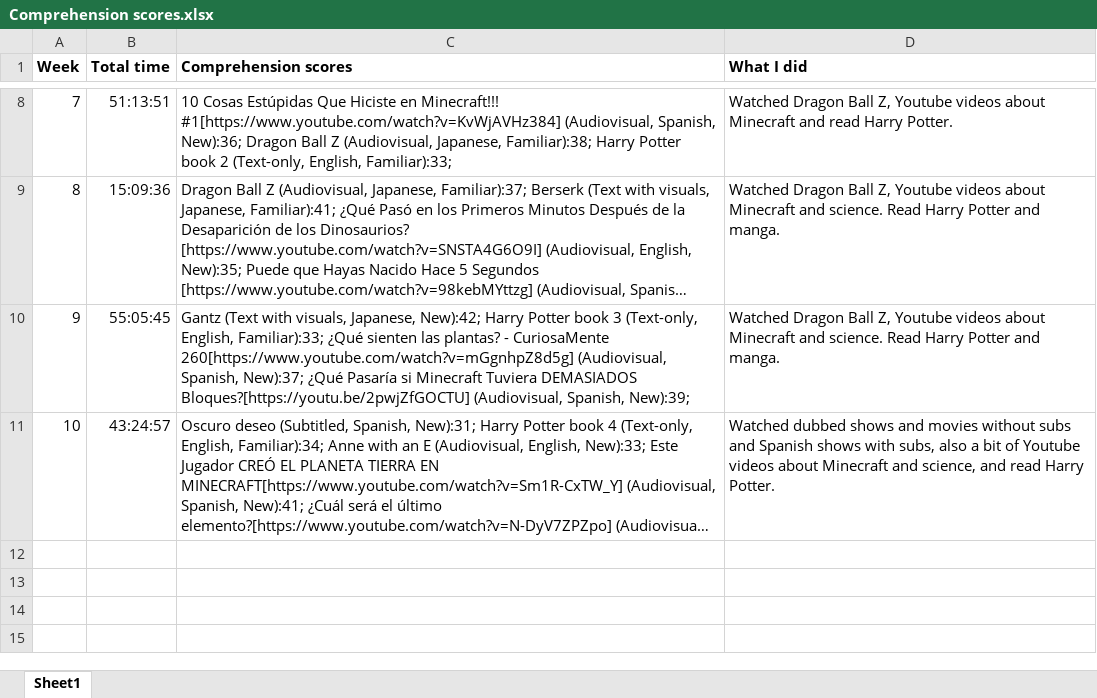
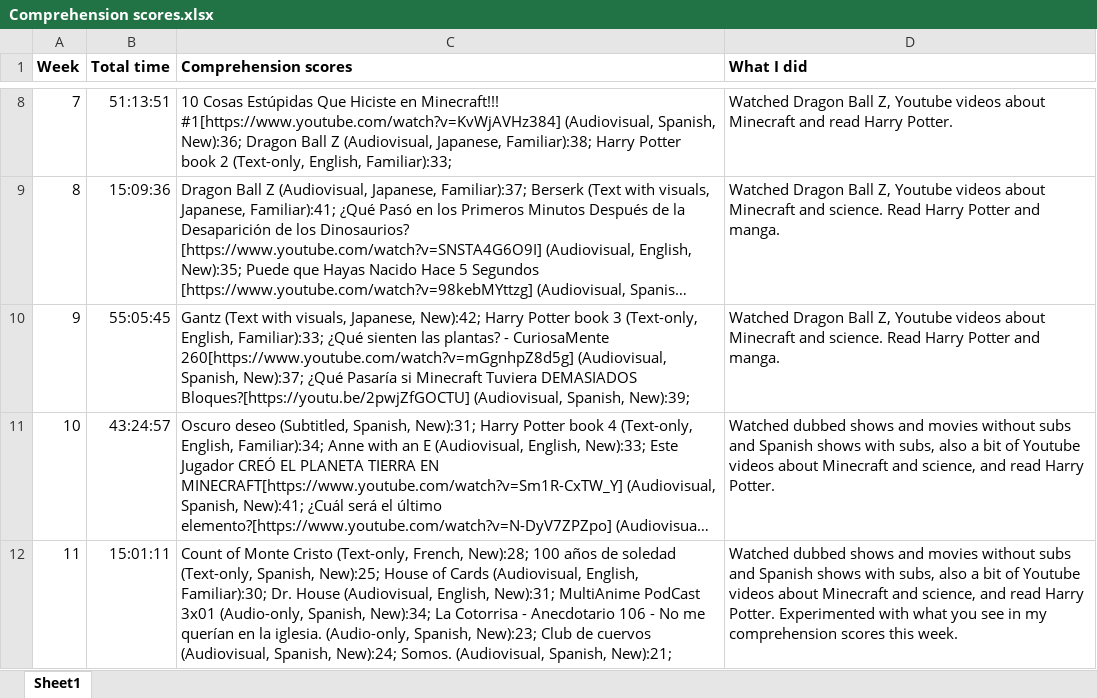
Before and after one commit to kissZs/spanish_experiment, an Excel workbook: Comprehension scores.xlsx, sheet Sheet1, drawn as a sheet; only a part is shown, gaps mark what is left out; long unchanged cells end in …; values as stored, in another font and other column widths than the file's, no borders; the diff names each change by its address in the sheet, - before the commit and + after, or states it on an @@ line.

```diff
--- a/Comprehension scores.xlsx (sheet Sheet1)
+++ b/Comprehension scores.xlsx (sheet Sheet1)
+row 12: 11 | 15:01:11 | Count of Monte Cristo (Text-only, French, New):28; 100 años de soledad (Text-only, Spanish, New):25; House of Cards (Audiovisual, English, Familiar):30; Dr. House (Audiovisual, English, New):31; MultiAnime PodCast 3x01 (Audio-only, Spanish, New):34; La Cotorrisa - Anecdotario 106 - No me querían en la iglesia. (Audio-only, Spanish, New):23; Club de cuervos (Audiovisual, Spanish, New):24; Somos. (Audiovisual, Spanish, New):21; | Watched dubbed shows and movies without subs and Spanish shows with subs, also a bit of Youtube videos about Minecraft and science, and read Harry Potter. Experimented with what you see in my comprehension scores this week.
```
Also changed, not shown: 2 other files.
